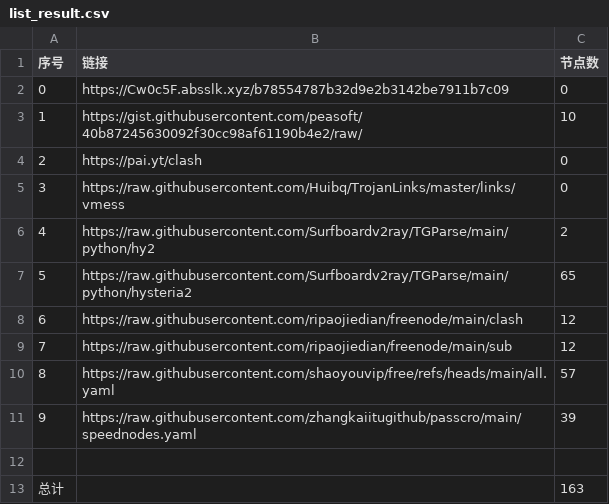
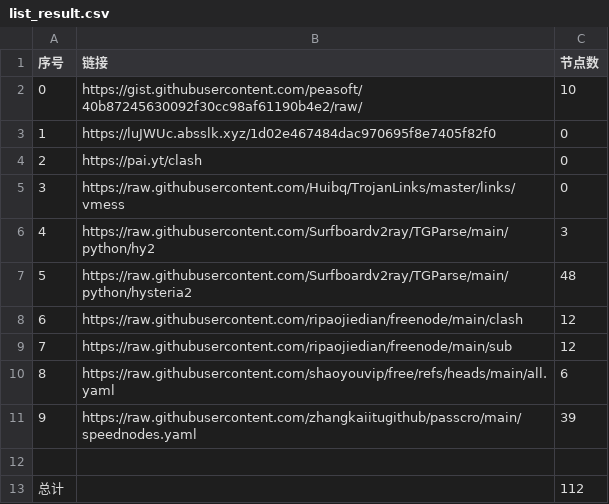
Before and after one commit to Yjk981201/NoMoreWalls, a CSV file: list_result.csv, drawn as a sheet.

```diff
--- a/list_result.csv
+++ b/list_result.csv
@@ -1,13 +1,13 @@
 序号,链接,节点数
-0,https://Cw0c5F.absslk.xyz/b78554787b32d9e2b3142be7911b7c09,0
-1,https://gist.githubusercontent.com/peasoft/40b87245630092f30cc98af61190b4e2/raw/,10
+0,https://gist.githubusercontent.com/peasoft/40b87245630092f30cc98af61190b4e2/raw/,10
+1,https://luJWUc.absslk.xyz/1d02e467484dac970695f8e7405f82f0,0
 2,https://pai.yt/clash,0
 3,https://raw.githubusercontent.com/Huibq/TrojanLinks/master/links/vmess,0
-4,https://raw.githubusercontent.com/Surfboardv2ray/TGParse/main/python/hy2,2
-5,https://raw.githubusercontent.com/Surfboardv2ray/TGParse/main/python/hysteria2,65
+4,https://raw.githubusercontent.com/Surfboardv2ray/TGParse/main/python/hy2,3
+5,https://raw.githubusercontent.com/Surfboardv2ray/TGParse/main/python/hysteria2,48
 6,https://raw.githubusercontent.com/ripaojiedian/freenode/main/clash,12
 7,https://raw.githubusercontent.com/ripaojiedian/freenode/main/sub,12
-8,https://raw.githubusercontent.com/shaoyouvip/free/refs/heads/main/all.yaml,57
+8,https://raw.githubusercontent.com/shaoyouvip/free/refs/heads/main/all.yaml,6
 9,https://raw.githubusercontent.com/zhangkaiitugithub/passcro/main/speednodes.yaml,39
 
-总计,,163
+总计,,112
```
Also changed, not shown: 18 other files.
